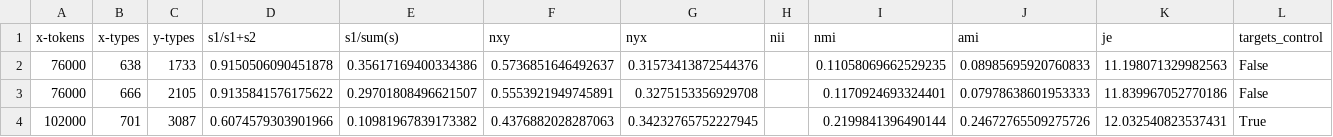
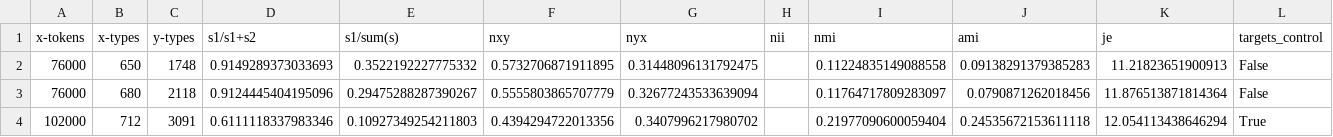
Before and after one commit to phueb/AOCHILDESNouns, a CSV file: results/results.csv, drawn as a sheet; only a part is shown; the diff covers the shown part only; the diff names each change by its address in the sheet, - before the commit and + after, or states it on an @@ line.

```diff
--- a/results/results.csv
+++ b/results/results.csv
-B2 (x-types): 638
+B2 (x-types): 650
-C2 (y-types): 1733
+C2 (y-types): 1748
-D2 (s1/s1+s2): 0.9150506090451878
+D2 (s1/s1+s2): 0.9149289373033693
-E2 (s1/sum(s)): 0.35617169400334386
+E2 (s1/sum(s)): 0.3522192227775332
-F2 (nxy): 0.5736851646492637
+F2 (nxy): 0.5732706871911895
-G2 (nyx): 0.31573413872544376
+G2 (nyx): 0.31448096131792475
-I2 (nmi): 0.11058069662529235
+I2 (nmi): 0.11224835149088558
-J2 (ami): 0.08985695920760833
+J2 (ami): 0.09138291379385283
-K2 (je): 11.198071329982563
+K2 (je): 11.21823651900913
-B3 (x-types): 666
+B3 (x-types): 680
-C3 (y-types): 2105
+C3 (y-types): 2118
-D3 (s1/s1+s2): 0.9135841576175622
+D3 (s1/s1+s2): 0.9124445404195096
-E3 (s1/sum(s)): 0.29701808496621507
+E3 (s1/sum(s)): 0.29475288287390267
-F3 (nxy): 0.5553921949745891
+F3 (nxy): 0.5555803865707779
-G3 (nyx): 0.3275153356929708
+G3 (nyx): 0.32677243533639094
-I3 (nmi): 0.1170924693324401
+I3 (nmi): 0.11764717809283097
-J3 (ami): 0.07978638601953333
+J3 (ami): 0.0790871262018456
-K3 (je): 11.839967052770186
+K3 (je): 11.876513871814364
-B4 (x-types): 701
+B4 (x-types): 712
-C4 (y-types): 3087
+C4 (y-types): 3091
-D4 (s1/s1+s2): 0.6074579303901966
+D4 (s1/s1+s2): 0.6111118337983346
-E4 (s1/sum(s)): 0.10981967839173382
+E4 (s1/sum(s)): 0.10927349254211803
-F4 (nxy): 0.4376882028287063
+F4 (nxy): 0.4394294722013356
-G4 (nyx): 0.34232765752227945
+G4 (nyx): 0.3407996217980702
-I4 (nmi): 0.2199841396490144
+I4 (nmi): 0.21977090600059404
-J4 (ami): 0.24672765509275726
+J4 (ami): 0.24535672153611118
-K4 (je): 12.032540823537431
+K4 (je): 12.054113438646294
```
Also changed, not shown: 45 edited cells elsewhere in this file, 4 other files.
